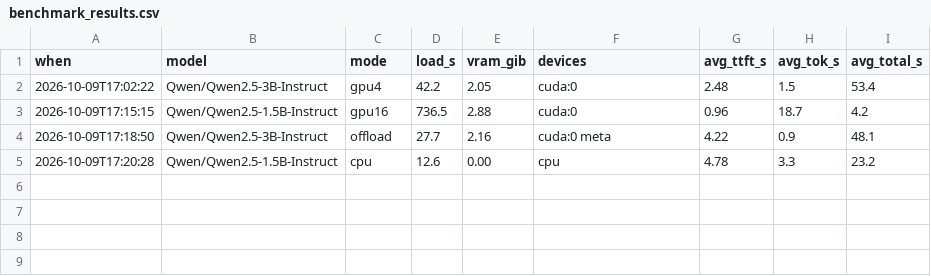
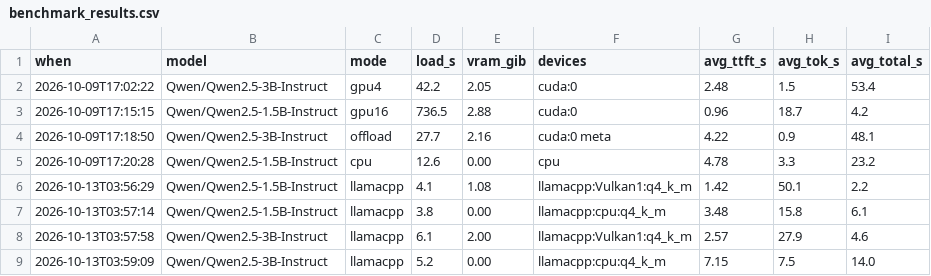
Before and after one commit to ftessi/local-guide, a CSV file: scripts/benchmark_results.csv, drawn as a sheet.

```diff
--- a/scripts/benchmark_results.csv
+++ b/scripts/benchmark_results.csv
@@ -5 +5,5 @@ when,model,mode,load_s,vram_gib,devices,avg_ttft_s,avg_tok_s,avg_total_s
 2026-10-09T17:20:28,Qwen/Qwen2.5-1.5B-Instruct,cpu,12.6,0.00,cpu,4.78,3.3,23.2
+2026-10-13T03:56:29,Qwen/Qwen2.5-1.5B-Instruct,llamacpp,4.1,1.08,llamacpp:Vulkan1:q4_k_m,1.42,50.1,2.2
+2026-10-13T03:57:14,Qwen/Qwen2.5-1.5B-Instruct,llamacpp,3.8,0.00,llamacpp:cpu:q4_k_m,3.48,15.8,6.1
+2026-10-13T03:57:58,Qwen/Qwen2.5-3B-Instruct,llamacpp,6.1,2.00,llamacpp:Vulkan1:q4_k_m,2.57,27.9,4.6
+2026-10-13T03:59:09,Qwen/Qwen2.5-3B-Instruct,llamacpp,5.2,0.00,llamacpp:cpu:q4_k_m,7.15,7.5,14.0
```
Also changed, not shown: 34 other files.
